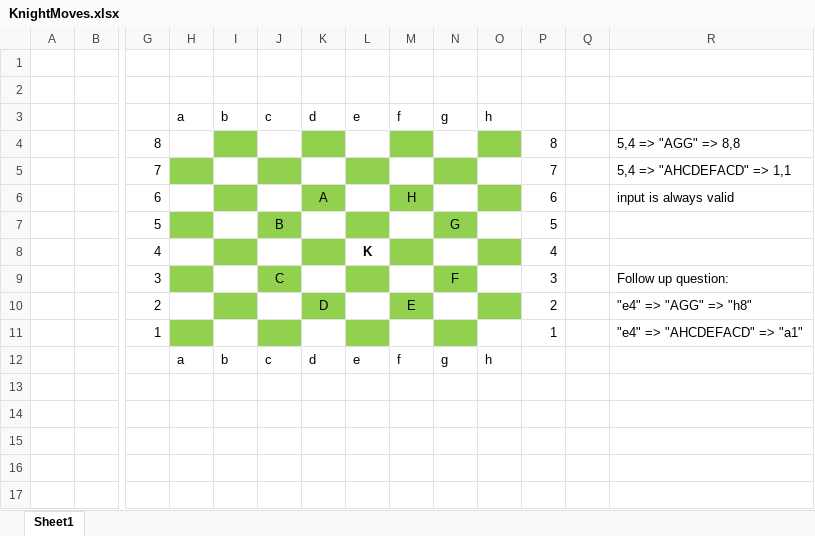
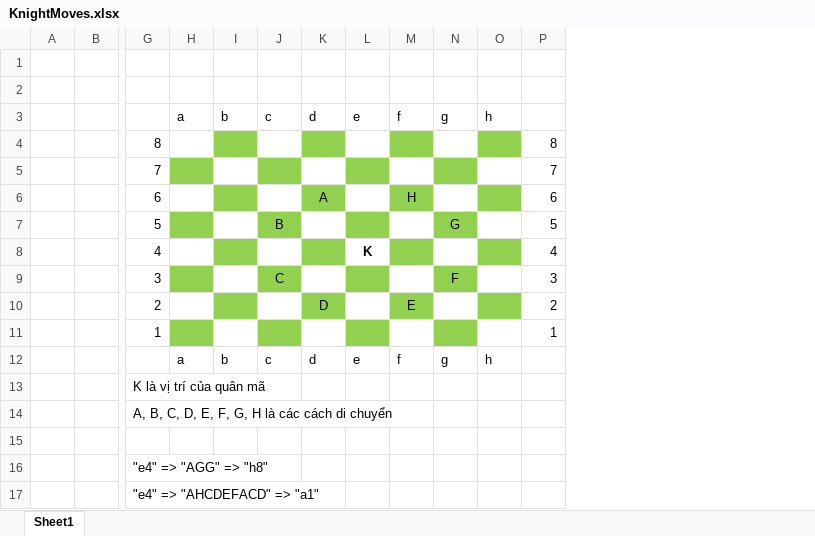
Before and after one commit to trung-hn/giai-de, an Excel workbook: Advance/Question Files/KnightMoves.xlsx, sheet Sheet1, drawn as a sheet; only a part is shown, gaps mark what is left out; values as stored, in another font and other column widths than the file's, no borders; removed rows and columns are numbered as before the commit, all else as after; rows hold the shown columns only; the diff names each change by its address in the sheet, - before the commit and + after, or states it on an @@ line.

```diff
--- a/Advance/Question Files/KnightMoves.xlsx (sheet Sheet1)
+++ b/Advance/Question Files/KnightMoves.xlsx (sheet Sheet1)
-column Q, empty
-column R, rows 4-11: 5,4 => "AGG" => 8,8 | 5,4 => "AHCDEFACD" => 1,1 | input is always valid |  |  | Follow up question: | "e4" => "AGG" => "h8" | "e4" => "AHCDEFACD" => "a1"
+row 13:  |  | K là vị trí của quân mã
+row 14:  |  | A, B, C, D, E, F, G, H là các cách di chuyển
+row 15: (empty)
+row 16:  |  | "e4" => "AGG" => "h8"
+row 17:  |  | "e4" => "AHCDEFACD" => "a1"
```
Also changed, not shown: 2 other files.
